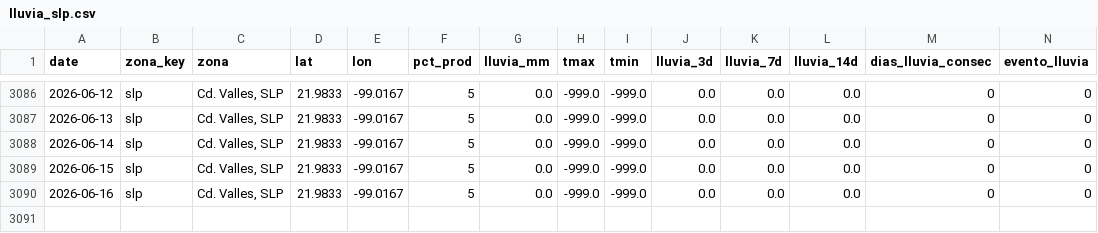
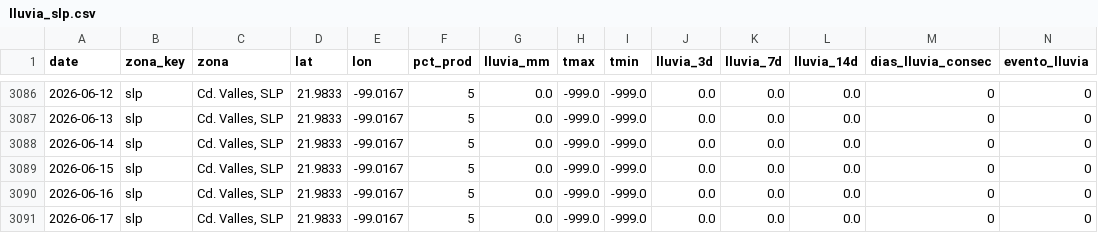
Before and after one commit to savic14/lime_intel, a CSV file: data/processed/lluvia_slp.csv, drawn as a sheet; only a part is shown, gaps mark what is left out; the diff names each change by its address in the sheet, - before the commit and + after, or states it on an @@ line.

```diff
--- a/data/processed/lluvia_slp.csv
+++ b/data/processed/lluvia_slp.csv
+row 3091: 2026-06-17 | slp | Cd. Valles, SLP | 21.9833 | -99.0167 | 5 | 0.0 | -999.0 | -999.0 | 0.0 | 0.0 | 0.0 | 0 | 0
```
Also changed, not shown: data/processed/lluvia_mtt.csv, data/processed/lluvia_tabasco.csv, 7 other files.
